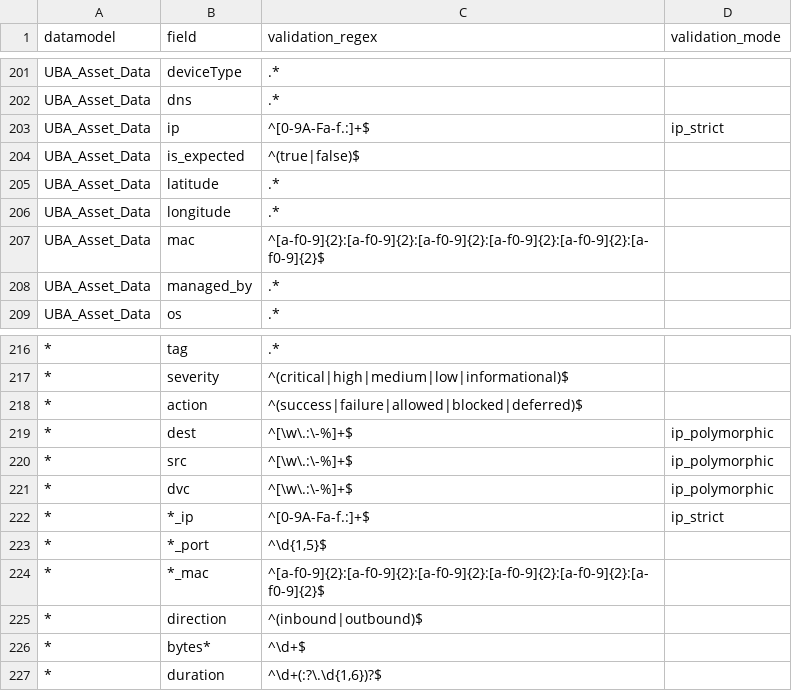
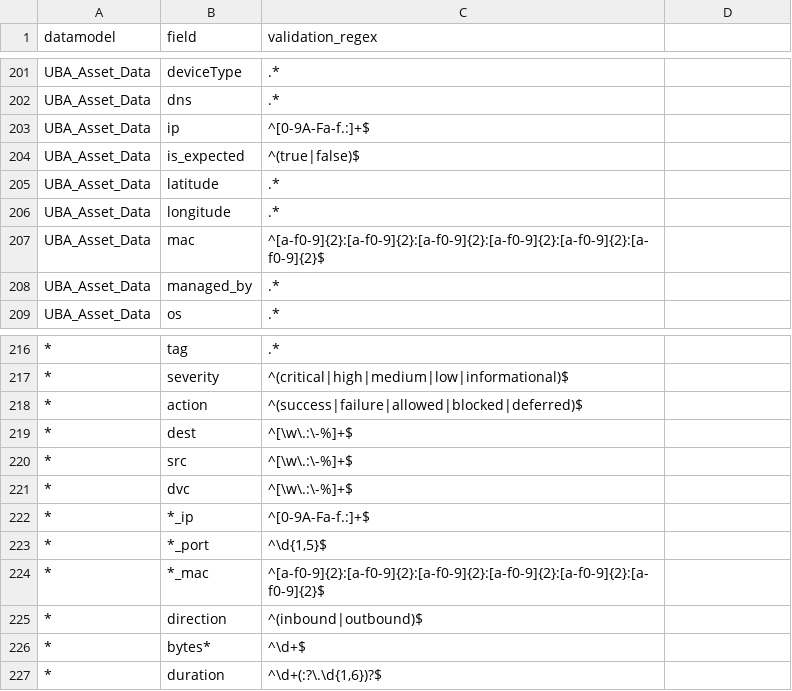
Before and after one commit to hire-vladimir/SA-cim_vladiator, a CSV file: lookups/cim_validator_field_regex.csv, drawn as a sheet; only a part is shown, gaps mark what is left out; the diff names each change by its address in the sheet, - before the commit and + after, or states it on an @@ line.

Commit message:
fix(ipv6): resolve macro pivot code-review findings
Harden test coverage (AE8 matrix, R10 baseline, macro-off regression),
add IP_CLASSIFICATION_CONTRACT to keep Python and CSV in sync, normalize
mvrex sample values once for both validation stages, document parseip in
searchbnf.conf and README, and restore surgical CSV diff (five IP rows only).

60 tests passing.

```diff
--- a/lookups/cim_validator_field_regex.csv
+++ b/lookups/cim_validator_field_regex.csv
-D1: validation_mode
+D1: (empty)
-D203: ip_strict
+D203: (empty)
-D219:D221: ip_polymorphic
+D219:D221: (empty)
-D222: ip_strict
+D222: (empty)
```
Also changed, not shown: 15 other files.
